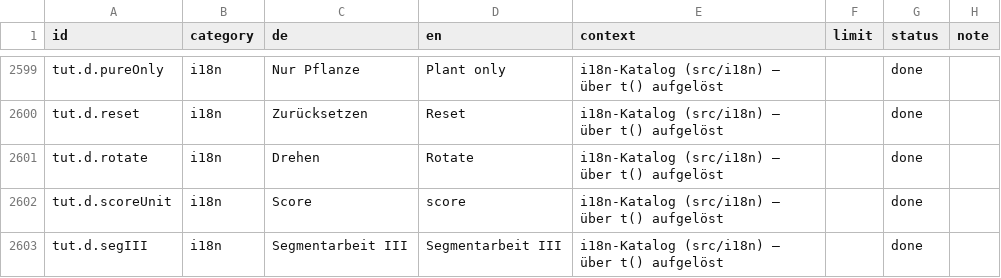
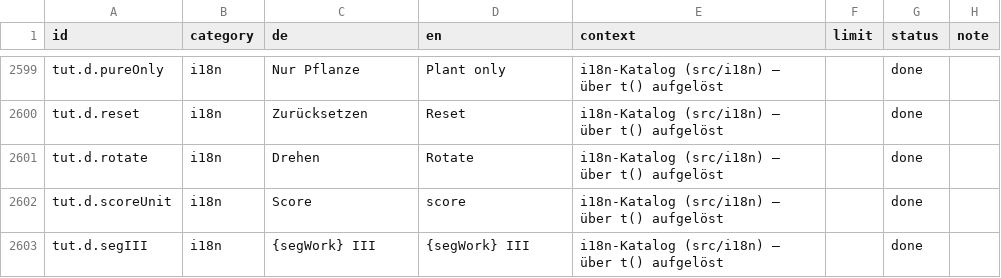
Before and after one commit to GitGudMonkeh/autostich, a CSV file: docs/localization/strings_de_pixi_2026-08-15.csv, drawn as a sheet; only a part is shown, gaps mark what is left out; the diff covers the shown part only; the diff names each change by its address in the sheet, - before the commit and + after, or states it on an @@ line.

```diff
--- a/docs/localization/strings_de_pixi_2026-08-15.csv
+++ b/docs/localization/strings_de_pixi_2026-08-15.csv
-C2603 (de): Segmentarbeit III
+C2603 (de): {segWork} III
-D2603 (en): Segmentarbeit III
+D2603 (en): {segWork} III
```
Also changed, not shown: 6 edited cells elsewhere in this file, docs/localization/strings_es.csv, docs/localization/strings_zh-Hans.csv, 9 other files.
